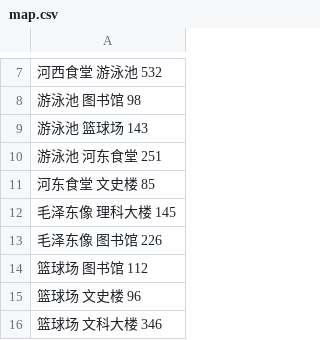
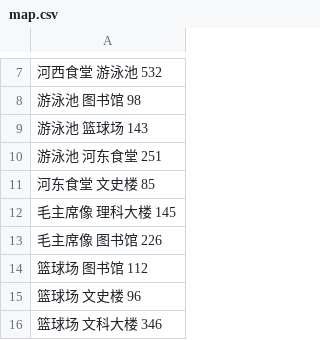
Before and after one commit to Xx-Init/Campus-Navigation, a CSV file: map.csv, drawn as a sheet; only a part is shown, gaps mark what is left out.

Commit message:
Update map.csv

```diff
--- a/map.csv
+++ b/map.csv
@@ -11,4 +11,4 @@
 河东食堂 文史楼 85
-毛泽东像 理科大楼 145
-毛泽东像 图书馆 226
+毛主席像 理科大楼 145
+毛主席像 图书馆 226
 篮球场 图书馆 112
```
